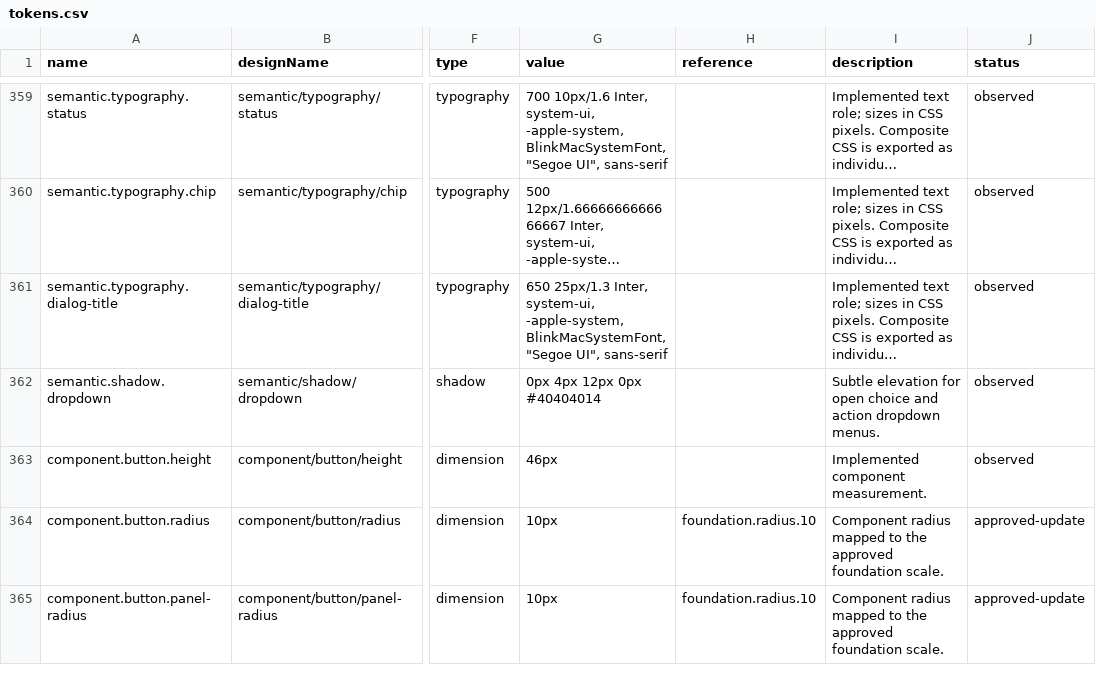
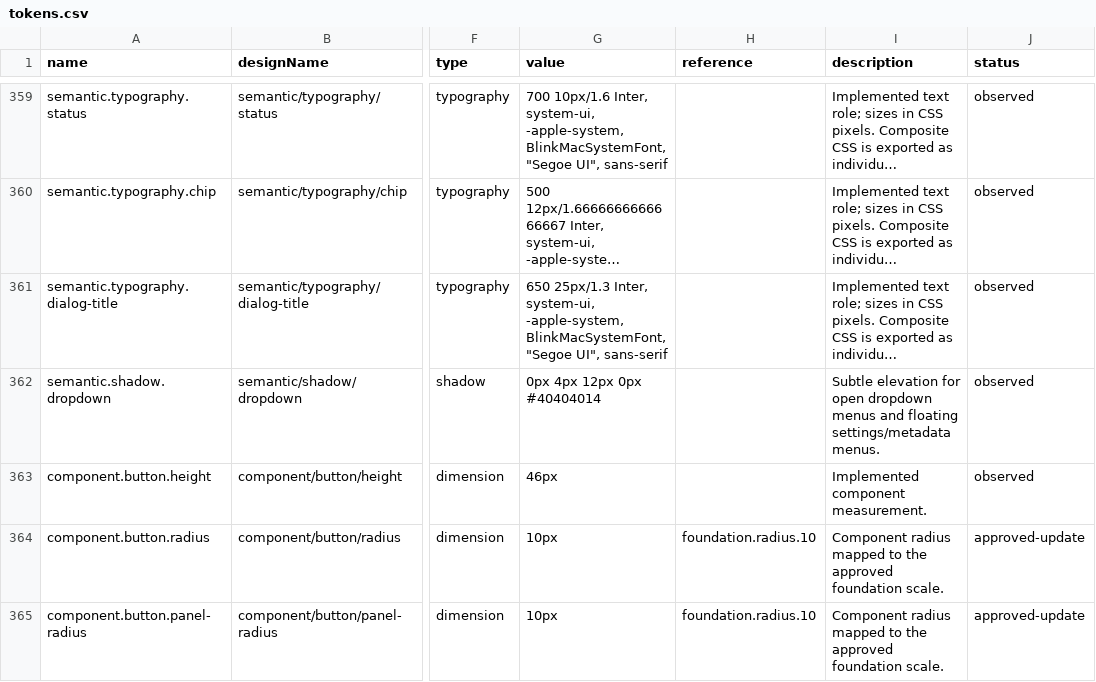
Before and after one commit to ecastillo-productdesigner/CSA, a CSV file: dist/design-system/tokens.csv, drawn as a sheet; only a part is shown, gaps mark what is left out; long unchanged cells end in …; the diff names each change by its address in the sheet, - before the commit and + after, or states it on an @@ line.

Commit message:
Extend menu elevation and rename saved variants dropdown

```diff
--- a/dist/design-system/tokens.csv
+++ b/dist/design-system/tokens.csv
-I362 (description): …for open choice and action dropdown menus.
+I362 (description): …for open dropdown menus and floating settings/metadata menus.
```
Also changed, not shown: 8 other files.
